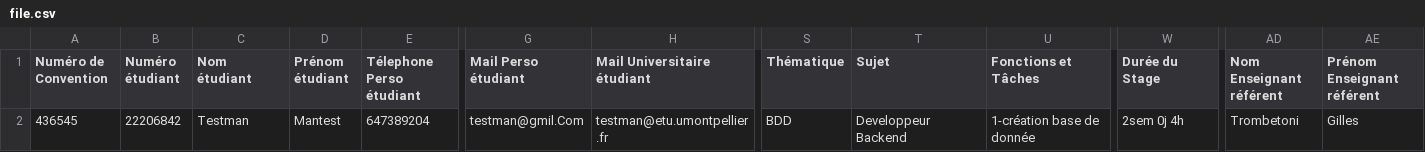
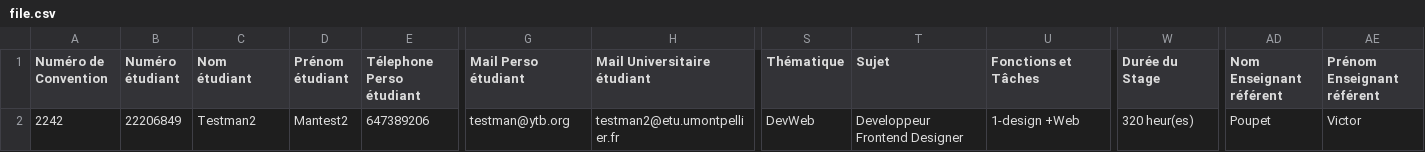
Before and after one commit to GradHire/GradHire-website, a CSV file: public_html/Import/file.csv, drawn as a sheet; only a part is shown, gaps mark what is left out; the diff covers the shown part only; the diff names each change by its address in the sheet, - before the commit and + after, or states it on an @@ line.

Commit message:
bug fix convention loginldap null

```diff
--- a/public_html/Import/file.csv
+++ b/public_html/Import/file.csv
-A2 (Numéro de Convention): 436545
+A2 (Numéro de Convention): 2242
-B2 (Numéro étudiant): 22206842
+B2 (Numéro étudiant): 22206849
-C2 (Nom étudiant): Testman
+C2 (Nom étudiant): Testman2
-D2 (Prénom étudiant): Mantest
+D2 (Prénom étudiant): Mantest2
-E2 (Télephone Perso étudiant): 647389204
+E2 (Télephone Perso étudiant): 647389206
-G2 (Mail Perso étudiant): testman@gmil.Com
+G2 (Mail Perso étudiant): testman@ytb.org
-H2 (Mail Universitaire étudiant): testman@etu.umontpellier.fr
+H2 (Mail Universitaire étudiant): testman2@etu.umontpellier.fr
-S2 (Thématique): BDD
+S2 (Thématique): DevWeb
-T2 (Sujet): Developpeur Backend
+T2 (Sujet): Developpeur Frontend Designer
-U2 (Fonctions et Tâches): 1-création base de donnée
+U2 (Fonctions et Tâches): 1-design +Web
-W2 (Durée du Stage): 2sem 0j 4h
+W2 (Durée du Stage): 320 heur(es)
-AD2 (Nom Enseignant référent): Trombetoni
+AD2 (Nom Enseignant référent): Poupet
-AE2 (Prénom Enseignant référent): Gilles
+AE2 (Prénom Enseignant référent): Victor
```
Also changed, not shown: 17 edited cells elsewhere in this file, 2 other files.
